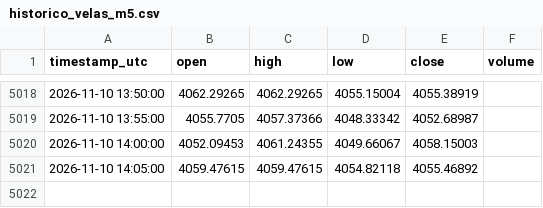
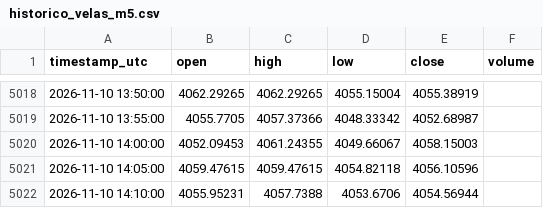
Before and after one commit to loucoparasempre00-ship-it/xauusd-bot-v2-, a CSV file: data/historico_velas_m5.csv, drawn as a sheet; only a part is shown, gaps mark what is left out.

```diff
--- a/data/historico_velas_m5.csv
+++ b/data/historico_velas_m5.csv
@@ -5020,2 +5020,3 @@ timestamp_utc,open,high,low,close,volume
 2026-11-10 14:00:00,4052.09453,4061.24355,4049.66067,4058.15003,
-2026-11-10 14:05:00,4059.47615,4059.47615,4054.82118,4055.46892,
+2026-11-10 14:05:00,4059.47615,4059.47615,4054.82118,4056.10596,
+2026-11-10 14:10:00,4055.95231,4057.7388,4053.6706,4054.56944,
```
Also changed, not shown: data/resultados_eventos_m5.csv, data/tabuleiro_estavel_m5.csv, 14 other files.
